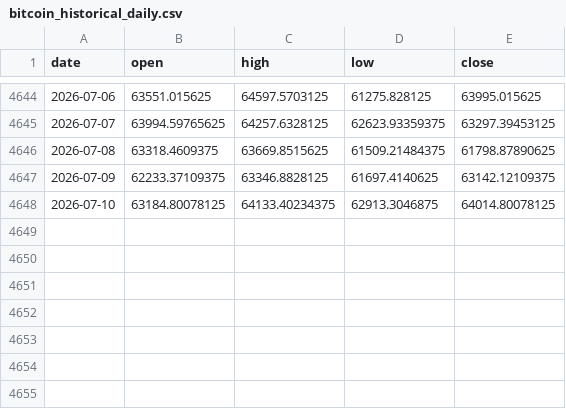
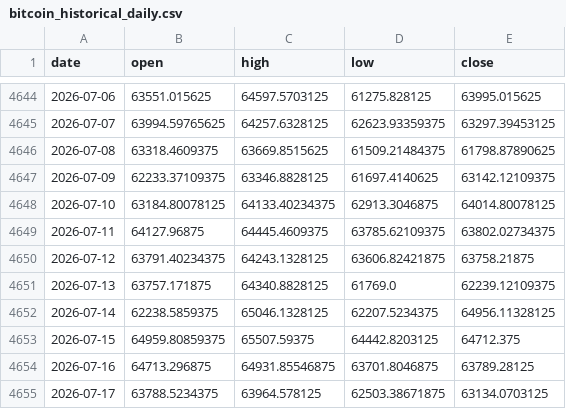
Before and after one commit to srimadhavsats/eagle-eye, a CSV file: backend/data/bitcoin_historical_daily.csv, drawn as a sheet; only a part is shown, gaps mark what is left out.

Commit message:
feat: integrate real-time and historical Bitcoin transaction fee tracker

```diff
--- a/backend/data/bitcoin_historical_daily.csv
+++ b/backend/data/bitcoin_historical_daily.csv
@@ -4648 +4648,8 @@ date,open,high,low,close
 2026-07-10,63184.80078125,64133.40234375,62913.3046875,64014.80078125
+2026-07-11,64127.96875,64445.4609375,63785.62109375,63802.02734375
+2026-07-12,63791.40234375,64243.1328125,63606.82421875,63758.21875
+2026-07-13,63757.171875,64340.8828125,61769.0,62239.12109375
+2026-07-14,62238.5859375,65046.1328125,62207.5234375,64956.11328125
+2026-07-15,64959.80859375,65507.59375,64442.8203125,64712.375
+2026-07-16,64713.296875,64931.85546875,63701.8046875,63789.28125
+2026-07-17,63788.5234375,63964.578125,62503.38671875,63134.0703125
```
Also changed, not shown: 3 other files.
